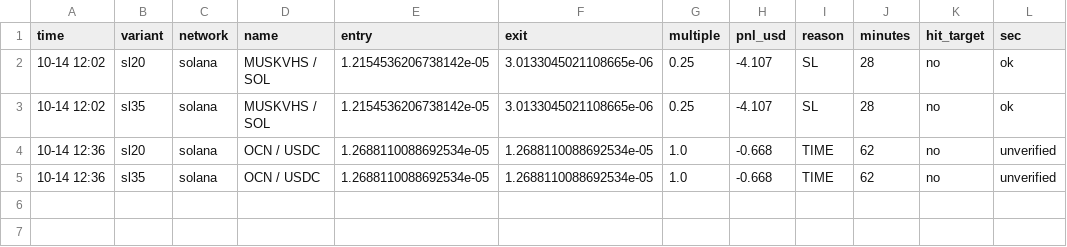
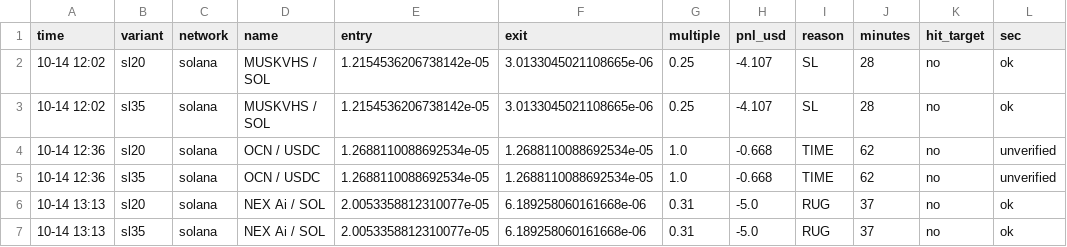
Before and after one commit to Ehsan2893/sniper.py, a CSV file: sniper11_trades.csv, drawn as a sheet; the diff names each change by its address in the sheet, - before the commit and + after, or states it on an @@ line.

Commit message:
update sniper

```diff
--- a/sniper11_trades.csv
+++ b/sniper11_trades.csv
+row 6: 10-14 13:13 | sl20 | solana | NEX Ai / SOL | 2.0053358812310077e-05 | 6.189258060161668e-06 | 0.31 | -5.0 | RUG | 37 | no | ok
+row 7: 10-14 13:13 | sl35 | solana | NEX Ai / SOL | 2.0053358812310077e-05 | 6.189258060161668e-06 | 0.31 | -5.0 | RUG | 37 | no | ok
```
Also changed, not shown: 1 other file.
